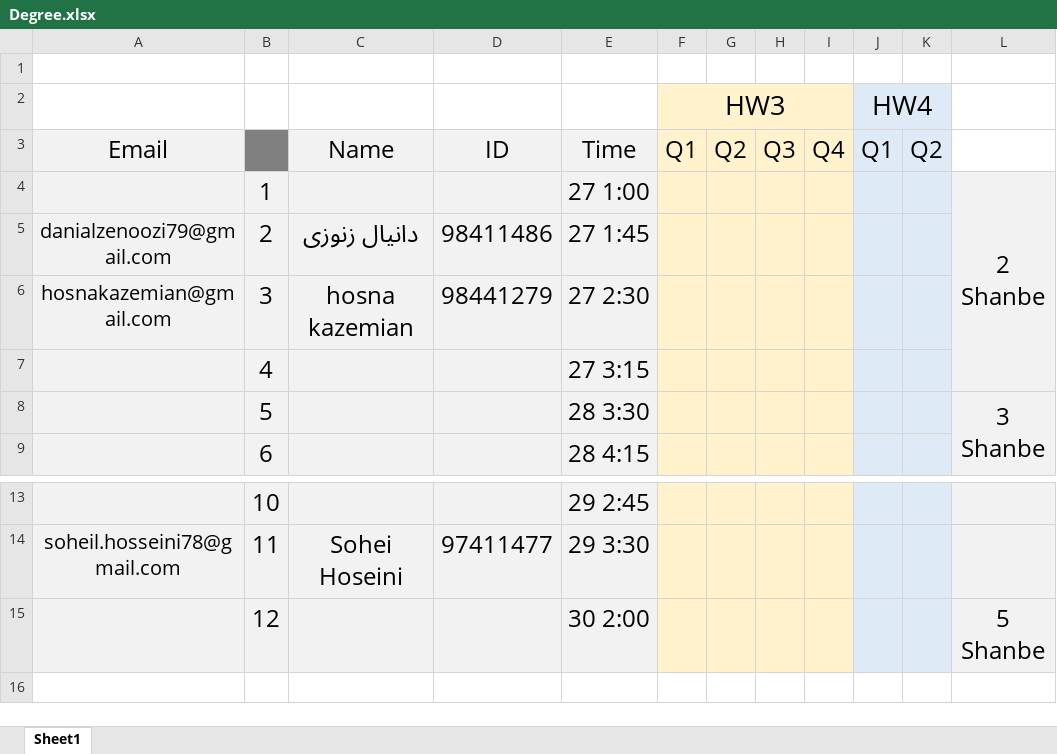
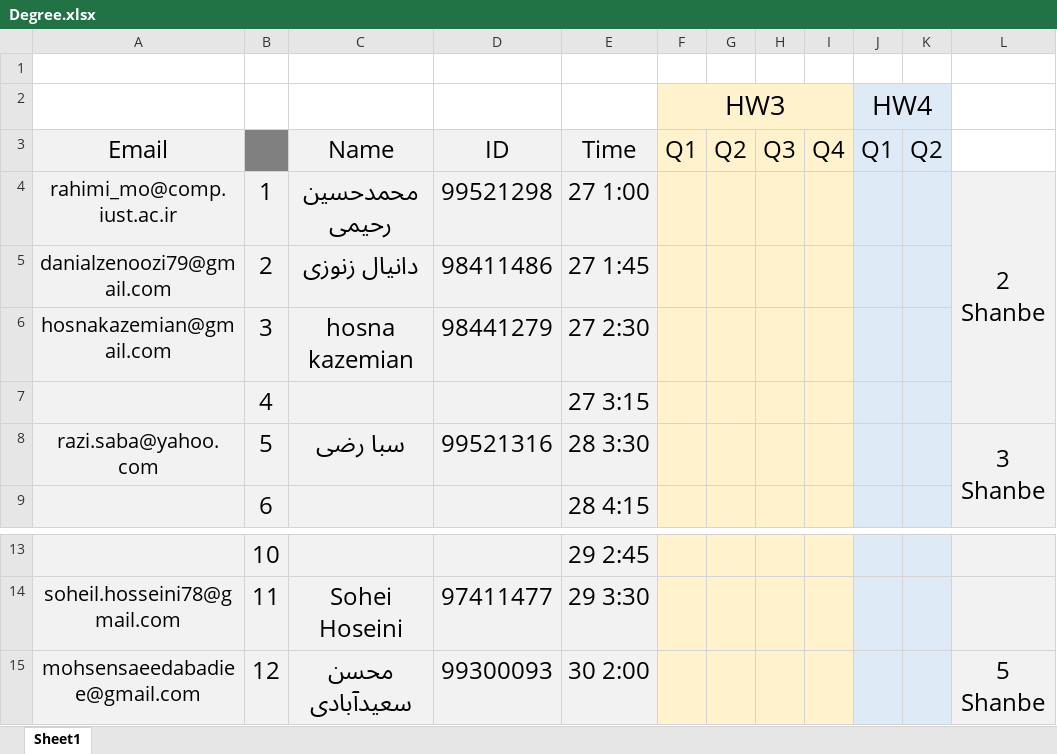
Before and after one commit to shh79/tamrinDegree3-4, an Excel workbook: Degree.xlsx, sheet Sheet1, drawn as a sheet; only a part is shown, gaps mark what is left out; values as stored, in another font and other column widths than the file's, no borders; the diff names each change by its address in the sheet, - before the commit and + after, or states it on an @@ line.

Commit message:
7 person reseved

```diff
--- a/Degree.xlsx (sheet Sheet1)
+++ b/Degree.xlsx (sheet Sheet1)
-A4 (Email): (empty)
+A4 (Email): rahimi_mo@comp.iust.ac.ir
-C4 (Name): (empty)
+C4 (Name): محمدحسین رحیمی
-D4 (ID): (empty)
+D4 (ID): 99521298
-A8 (Email): (empty)
+A8 (Email): razi.saba@yahoo.com
-C8 (Name): (empty)
+C8 (Name): سبا رضی
-D8 (ID): (empty)
+D8 (ID): 99521316
-A15 (Email): (empty)
+A15 (Email): mohsensaeedabadiee@gmail.com
-C15 (Name): (empty)
+C15 (Name): محسن سعیدآبادی
-D15 (ID): (empty)
+D15 (ID): 99300093
```
